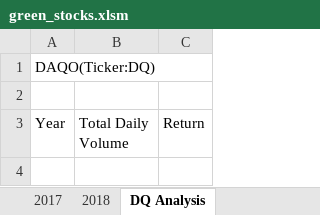
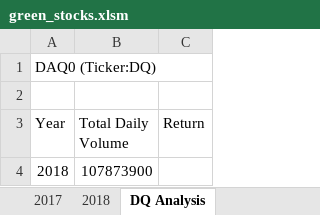
Before and after one commit to DWashington3/Stock-Analysis, an Excel workbook: green_stocks.xlsm, sheet DQ Analysis, drawn as a sheet; values as stored, in another font and other column widths than the file's, no borders; the diff names each change by its address in the sheet, - before the commit and + after, or states it on an @@ line.

Commit message:
DQ Total Volume
Use VBA for loop and conditional to find DQ total volume

```diff
--- a/green_stocks.xlsm (sheet DQ Analysis)
+++ b/green_stocks.xlsm (sheet DQ Analysis)
-A1 (Year): DAQO(Ticker:DQ)
+A1 (Year): DAQ0 (Ticker:DQ)
+row 4: 2018 | 107873900
```
